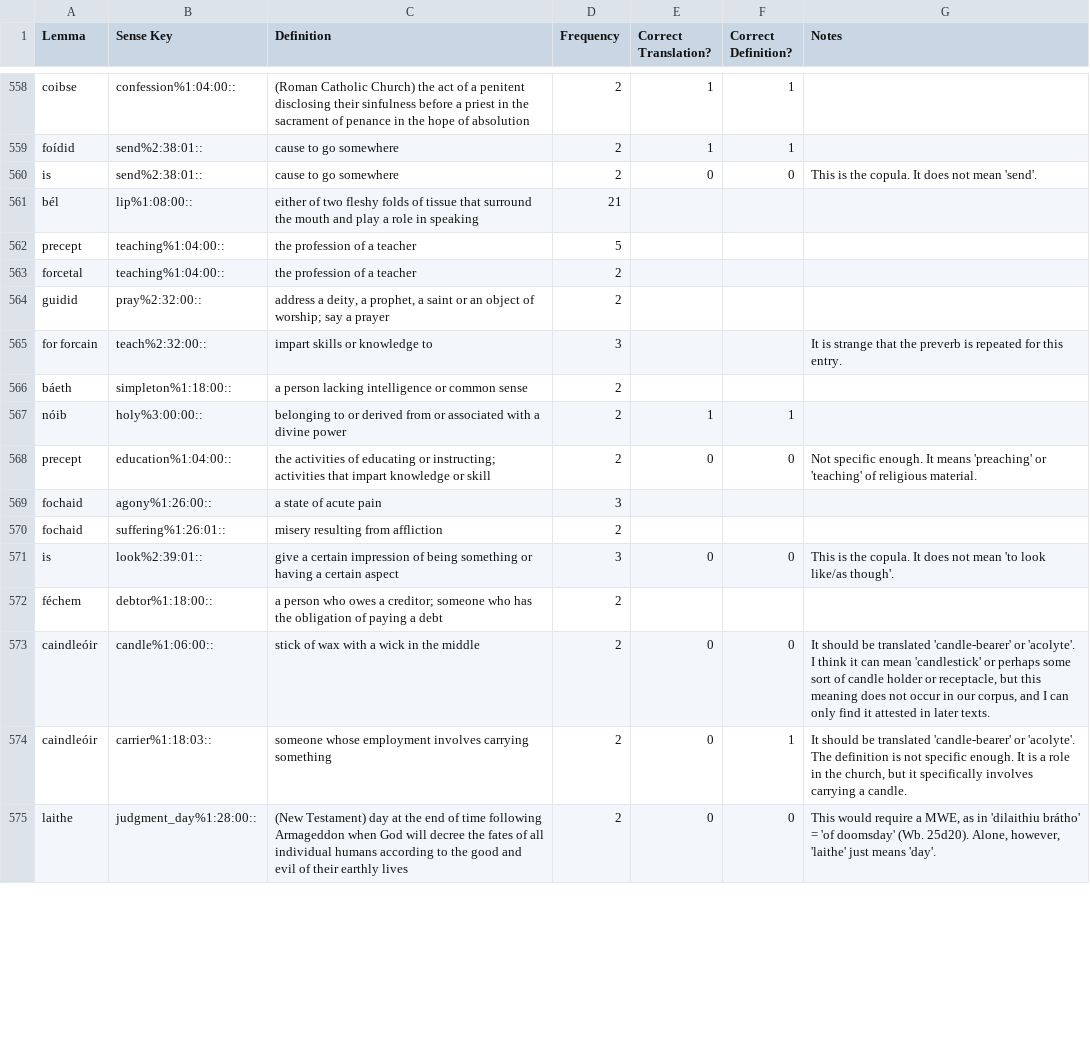
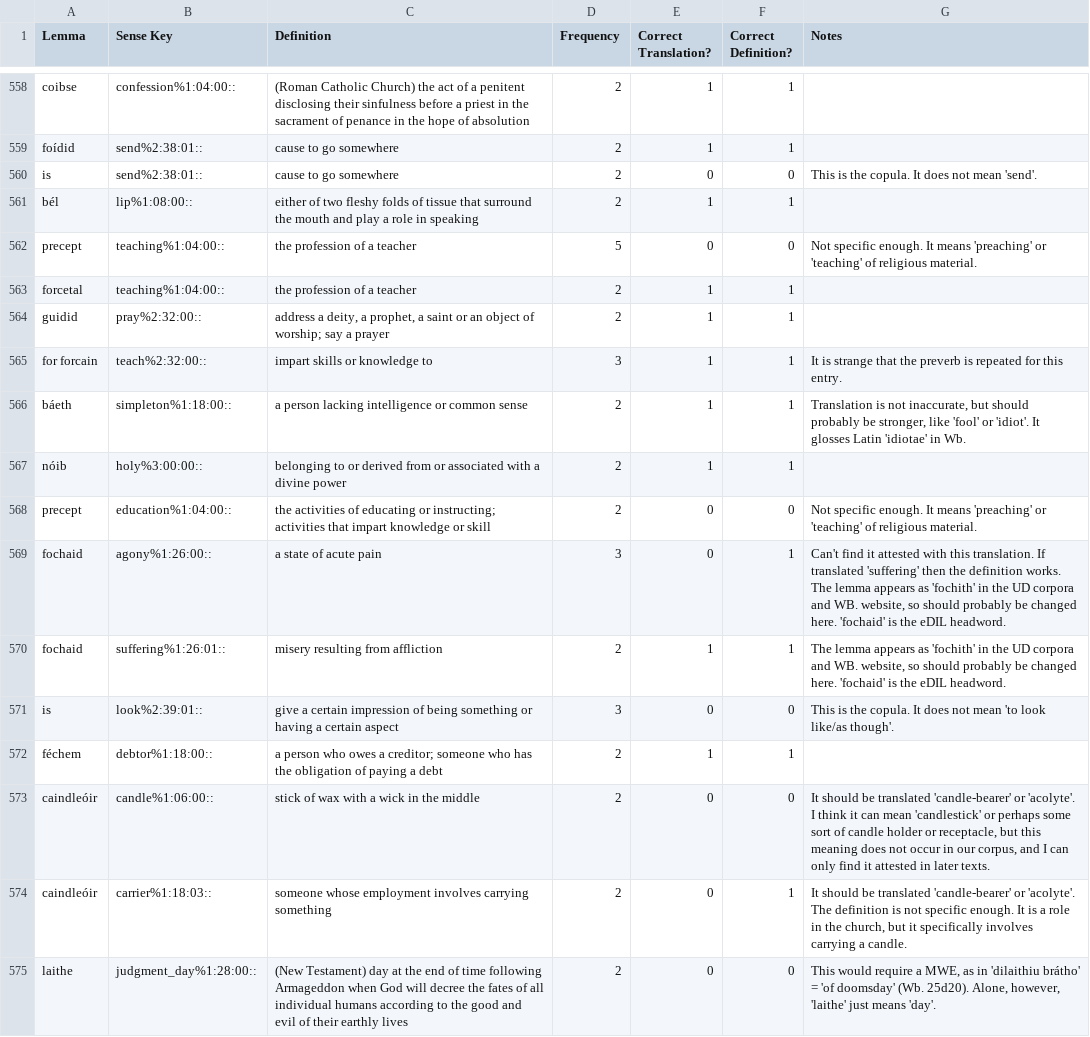
Before and after one commit to AdeDoyle/sga-wordnet, a CSV file: data/OI_Combined.review.csv, drawn as a sheet; only a part is shown, gaps mark what is left out; the diff covers the shown part only.

Commit message:
Fixing annotation so that translations are marked correct or incorrect (up to 560) and suggested translations are given in comments.

```diff
--- a/data/OI_Combined.review.csv
+++ b/data/OI_Combined.review.csv
@@ -560,14 +560,14 @@ foídid,send%2:38:01::,cause to go somewhere,2,1,1,
 is,send%2:38:01::,cause to go somewhere,2,0,0,"This is the copula. It does not mean 'send'."
-bél,lip%1:08:00::,either of two fleshy folds of tissue that surround the mouth and play a role in speaking,21,
-precept,teaching%1:04:00::,the profession of a teacher,5,,,
-forcetal,teaching%1:04:00::,the profession of a teacher,2,,,
-guidid,pray%2:32:00::,"address a deity, a prophet, a saint or an object of worship; say a prayer",2,,,
-for forcain,teach%2:32:00::,impart skills or knowledge to,3,,,"It is strange that the preverb is repeated for this entry."
-báeth,simpleton%1:18:00::,a person lacking intelligence or common sense,2,,,
+bél,lip%1:08:00::,either of two fleshy folds of tissue that surround the mouth and play a role in speaking,2,1,1,
+precept,teaching%1:04:00::,the profession of a teacher,5,0,0,"Not specific enough. It means 'preaching' or 'teaching' of religious material."
+forcetal,teaching%1:04:00::,the profession of a teacher,2,1,1,
+guidid,pray%2:32:00::,"address a deity, a prophet, a saint or an object of worship; say a prayer",2,1,1,
+for forcain,teach%2:32:00::,impart skills or knowledge to,3,1,1,"It is strange that the preverb is repeated for this entry."
+báeth,simpleton%1:18:00::,a person lacking intelligence or common sense,2,1,1,"Translation is not inaccurate, but should probably be stronger, like 'fool' or 'idiot'. It glosses Latin 'idiotae' in Wb."
 nóib,holy%3:00:00::,belonging to or derived from or associated with a divine power,2,1,1,
 precept,education%1:04:00::,the activities of educating or instructing; activities that impart knowledge or skill,2,0,0,"Not specific enough. It means 'preaching' or 'teaching' of religious material."
-fochaid,agony%1:26:00::,a state of acute pain,3,,,
-fochaid,suffering%1:26:01::,misery resulting from affliction,2,,,
+fochaid,agony%1:26:00::,a state of acute pain,3,0,1,"Can't find it attested with this translation. If translated 'suffering' then the definition works. The lemma appears as 'fochith' in the UD corpora and WB. website, so should probably be changed here. 'fochaid' is the eDIL headword."
+fochaid,suffering%1:26:01::,misery resulting from affliction,2,1,1,"The lemma appears as 'fochith' in the UD corpora and WB. website, so should probably be changed here. 'fochaid' is the eDIL headword."
 is,look%2:39:01::,give a certain impression of being something or having a certain aspect,3,0,0,"This is the copula. It does not mean 'to look like/as though'."
-féchem,debtor%1:18:00::,a person who owes a creditor; someone who has the obligation of paying a debt,2,,,
+féchem,debtor%1:18:00::,a person who owes a creditor; someone who has the obligation of paying a debt,2,1,1,
 caindleóir,candle%1:06:00::,stick of wax with a wick in the middle,2,0,0,"It should be translated 'candle-bearer' or 'acolyte'. I think it can mean 'candlestick' or perhaps some sort of candle holder or receptacle, but this meaning does not occur in our corpus, and I can only find it attested in later texts."
```
Also changed, not shown: 27 edited cells elsewhere in this file.
